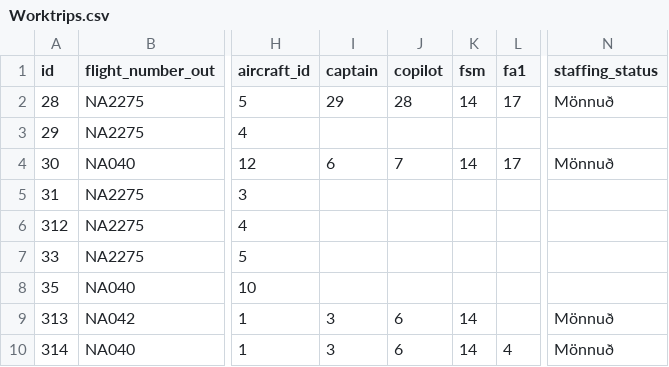
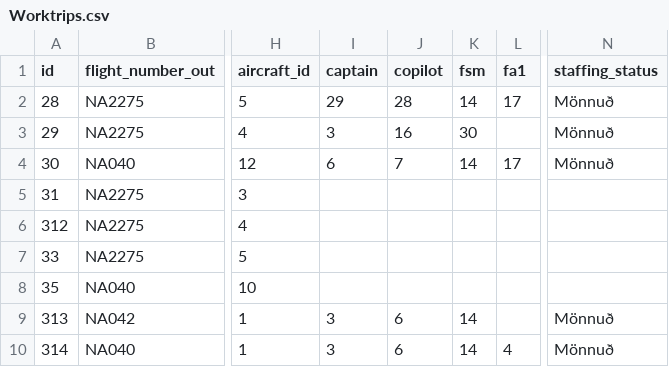
Before and after one commit to heidars19/3ja-vikna-verkefni, a CSV file: program_code/Data/Worktrips.csv, drawn as a sheet; only a part is shown, gaps mark what is left out; the diff names each change by its address in the sheet, - before the commit and + after, or states it on an @@ line.

```diff
--- a/program_code/Data/Worktrips.csv
+++ b/program_code/Data/Worktrips.csv
-I3 (captain): (empty)
+I3 (captain): 3
-J3 (copilot): (empty)
+J3 (copilot): 16
-K3 (fsm): (empty)
+K3 (fsm): 30
-N3 (staffing_status): (empty)
+N3 (staffing_status): Mönnuð
```
Also changed, not shown: program_code/Data/Destinations.csv.
